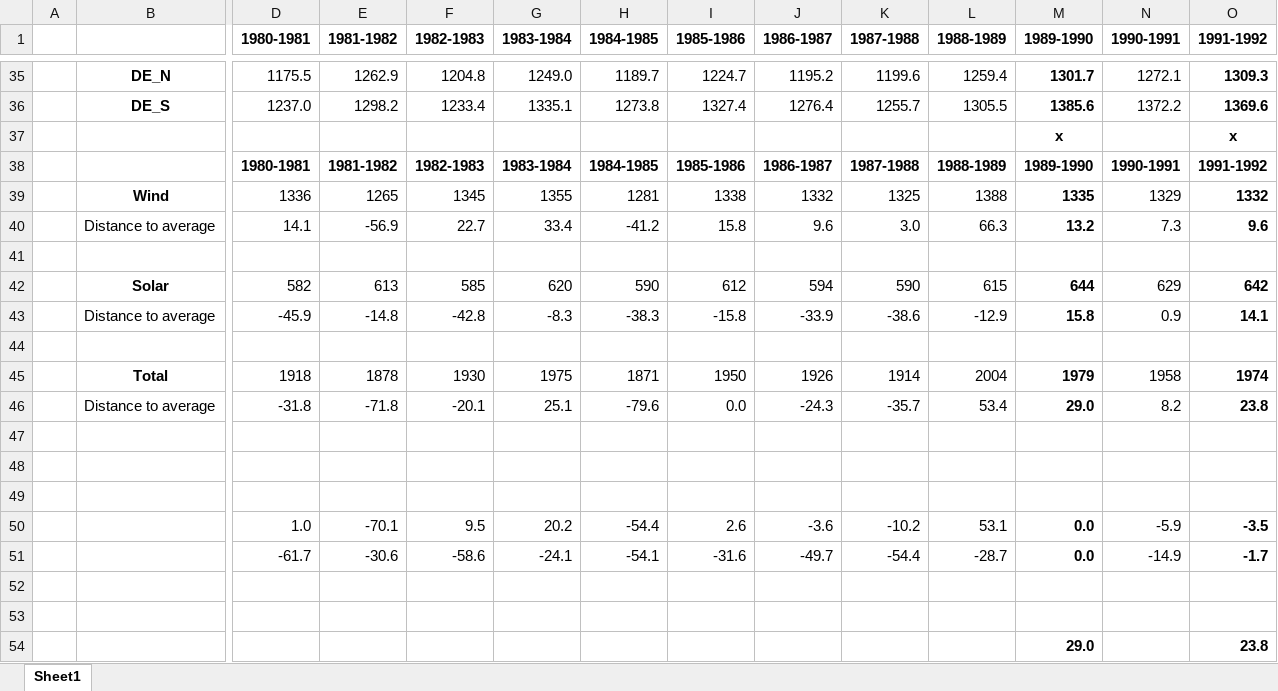
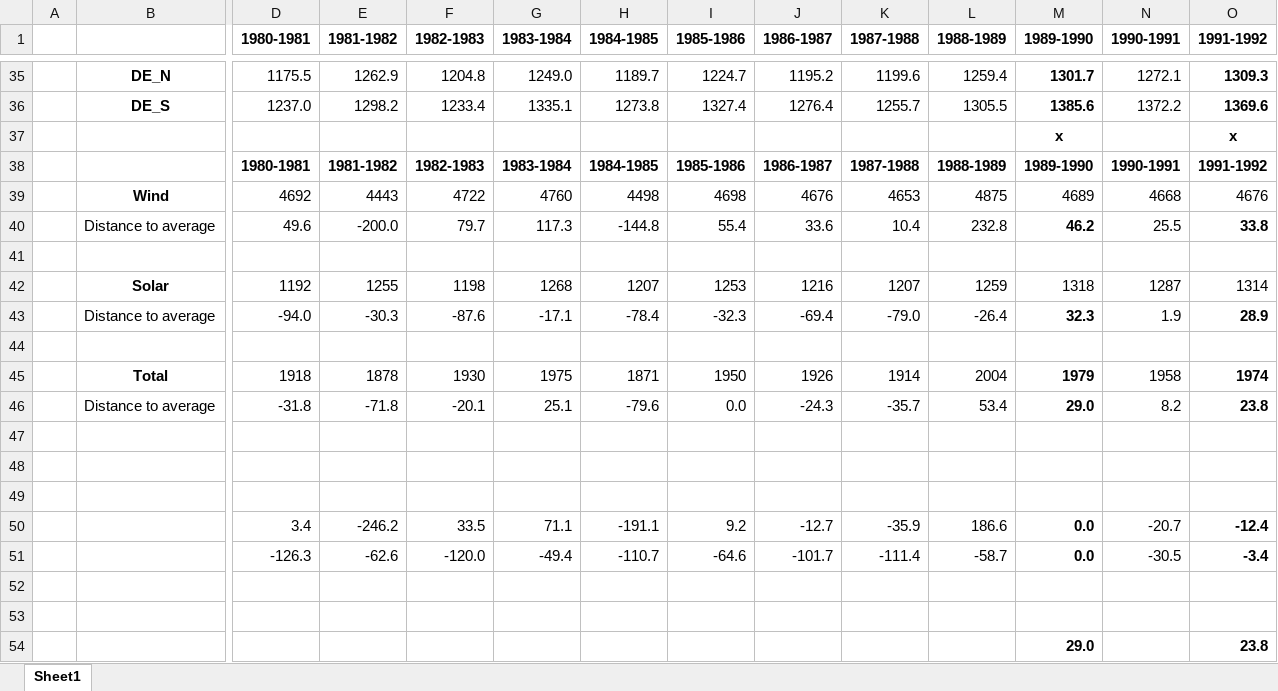
Before and after one commit to jonull93/PhD, an Excel workbook: results/VRE_resource_summary_reseamed_years.xlsx, sheet Sheet1, drawn as a sheet; only a part is shown, gaps mark what is left out; values as stored, in another font and other column widths than the file's, no borders; conditional formats not drawn; removed rows and columns are numbered as before the commit, all else as after; rows hold the shown columns only; the diff names each change by its address in the sheet, - before the commit and + after, or states it on an @@ line.

```diff
--- a/results/VRE_resource_summary_reseamed_years.xlsx (sheet Sheet1)
+++ b/results/VRE_resource_summary_reseamed_years.xlsx (sheet Sheet1)
-row 39:  | Wind | 1336 | 1265 | 1345 | 1355 | 1281 | 1338 | 1332 | 1325 | 1388 | 1335 | 1329 | 1332
-row 40:  | Distance to average | 14.1 | -56.9 | 22.7 | 33.4 | -41.2 | 15.8 | 9.6 | 3.0 | 66.3 | 13.2 | 7.3 | 9.6
+row 39:  | Wind | 4692 | 4443 | 4722 | 4760 | 4498 | 4698 | 4676 | 4653 | 4875 | 4689 | 4668 | 4676
+row 40:  | Distance to average | 49.6 | -200.0 | 79.7 | 117.3 | -144.8 | 55.4 | 33.6 | 10.4 | 232.8 | 46.2 | 25.5 | 33.8
-row 42:  | Solar | 582 | 613 | 585 | 620 | 590 | 612 | 594 | 590 | 615 | 644 | 629 | 642
-row 43:  | Distance to average | -45.9 | -14.8 | -42.8 | -8.3 | -38.3 | -15.8 | -33.9 | -38.6 | -12.9 | 15.8 | 0.9 | 14.1
+row 42:  | Solar | 1192 | 1255 | 1198 | 1268 | 1207 | 1253 | 1216 | 1207 | 1259 | 1318 | 1287 | 1314
+row 43:  | Distance to average | -94.0 | -30.3 | -87.6 | -17.1 | -78.4 | -32.3 | -69.4 | -79.0 | -26.4 | 32.3 | 1.9 | 28.9
-row 50:  |  | 1.0 | -70.1 | 9.5 | 20.2 | -54.4 | 2.6 | -3.6 | -10.2 | 53.1 | 0.0 | -5.9 | -3.5
-row 51:  |  | -61.7 | -30.6 | -58.6 | -24.1 | -54.1 | -31.6 | -49.7 | -54.4 | -28.7 | 0.0 | -14.9 | -1.7
+row 50:  |  | 3.4 | -246.2 | 33.5 | 71.1 | -191.1 | 9.2 | -12.7 | -35.9 | 186.6 | 0.0 | -20.7 | -12.4
+row 51:  |  | -126.3 | -62.6 | -120.0 | -49.4 | -110.7 | -64.6 | -101.7 | -111.4 | -58.7 | 0.0 | -30.5 | -3.4
```
Also changed, not shown: input/vattenkraft.xlsx, 2 other files.
